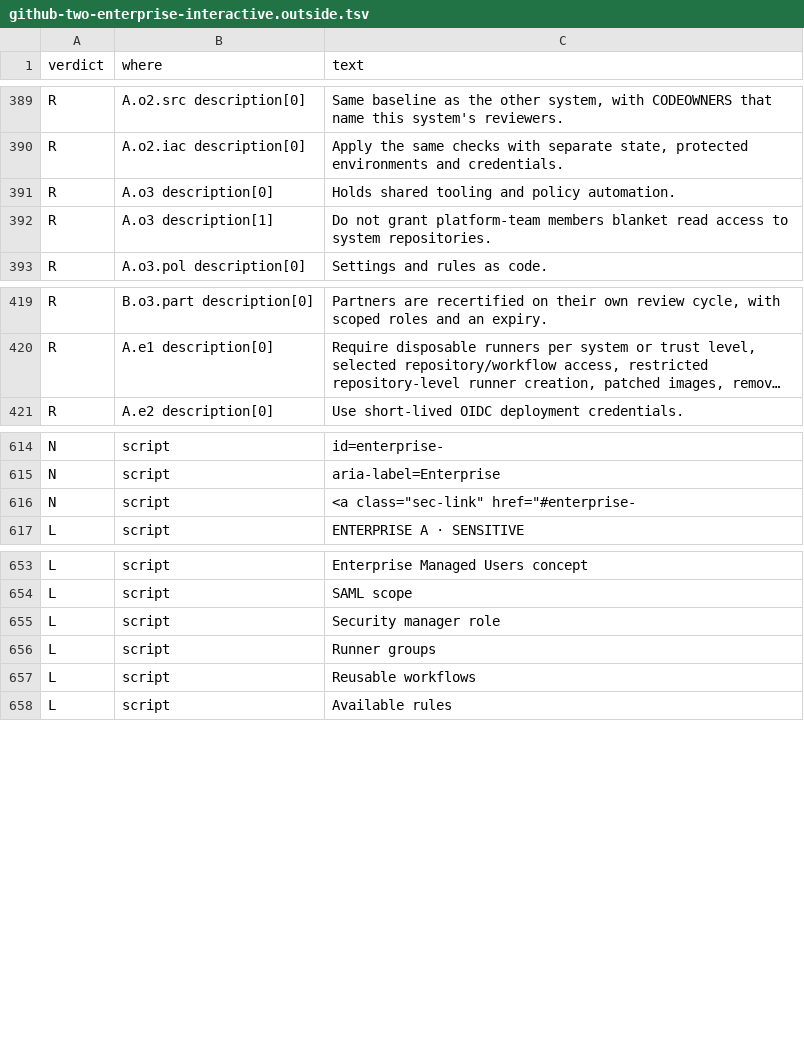
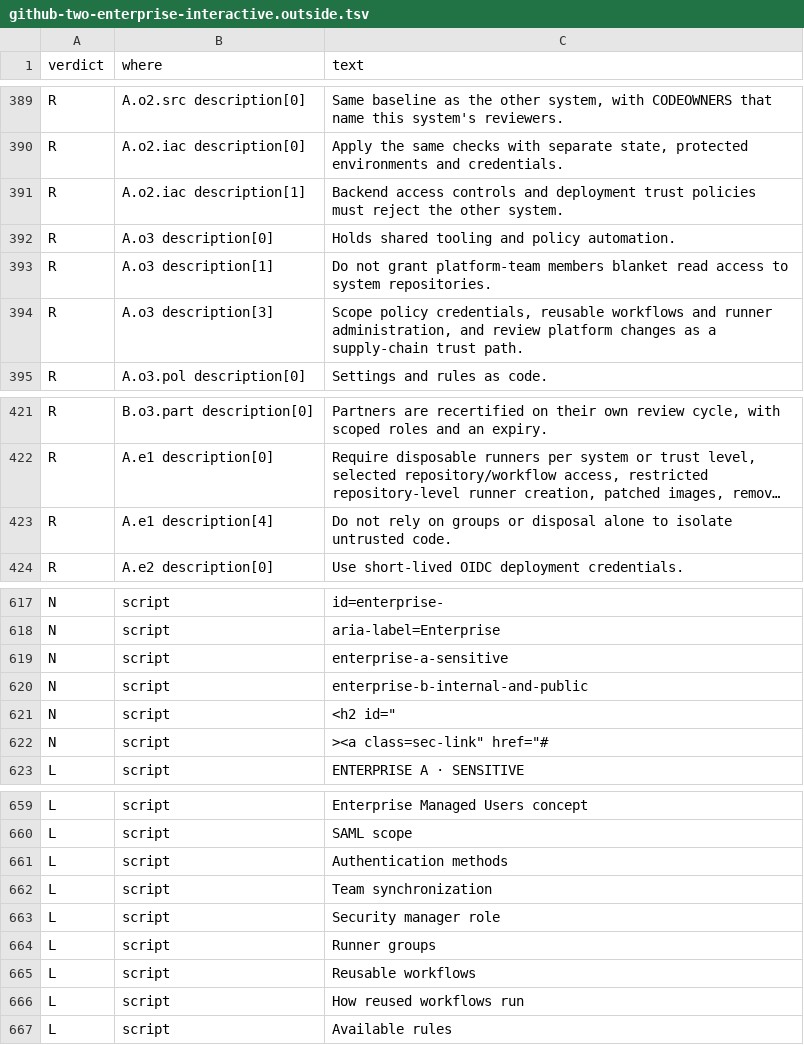
Before and after one commit to kimsyversen/kimsyversen.github.io, a TSV file: github/github-two-enterprise-interactive.outside.tsv, drawn as a sheet; only a part is shown, gaps mark what is left out; long unchanged cells end in …; addresses are those after the commit; the diff covers the shown part only; the diff names each change by its address in the sheet, - before the commit and + after, or states it on an @@ line.

```diff
--- a/github/github-two-enterprise-interactive.outside.tsv
+++ b/github/github-two-enterprise-interactive.outside.tsv
+row 391: R | A.o2.iac description[1] | Backend access controls and deployment trust policies must reject the other system.
+row 394: R | A.o3 description[3] | Scope policy credentials, reusable workflows and runner administration, and review platform changes as a supply-chain trust path.
+row 423: R | A.e1 description[4] | Do not rely on groups or disposal alone to isolate untrusted code.
+row 619: N | script | enterprise-a-sensitive
+row 620: N | script | enterprise-b-internal-and-public
+row 621: N | script | <h2 id="
-C622 (text): <a class="sec-link" href="#enterprise-
+C622 (text): ><a class=sec-link" href="#
+row 661: L | script | Authentication methods
+row 662: L | script | Team synchronization
+row 666: L | script | How reused workflows run
```
Also changed, not shown: 2 added rows and 1 edited cell elsewhere in this file, github/github-two-enterprise-interactive.evidence.tsv, 5 other files.
